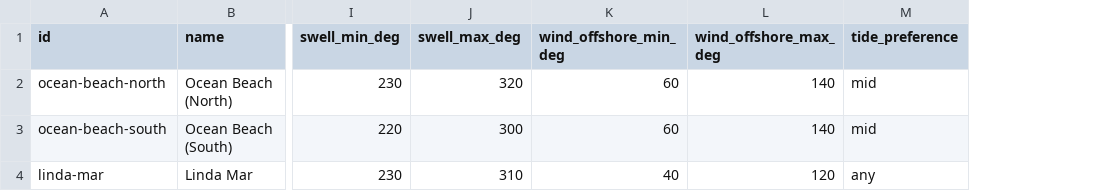
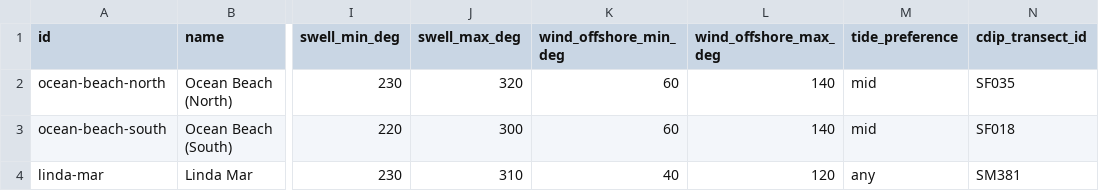
Before and after one commit to stspears96/outdoor-activity-app, a CSV file: data/surfspots.csv, drawn as a sheet; only a part is shown, gaps mark what is left out; the diff names each change by its address in the sheet, - before the commit and + after, or states it on an @@ line.

Commit message:
Use CDIP for swell forecasts

```diff
--- a/data/surfspots.csv
+++ b/data/surfspots.csv
+column N (cdip_transect_id), rows 2-4: SF035 | SF018 | SM381
```
Also changed, not shown: 6 other files.
